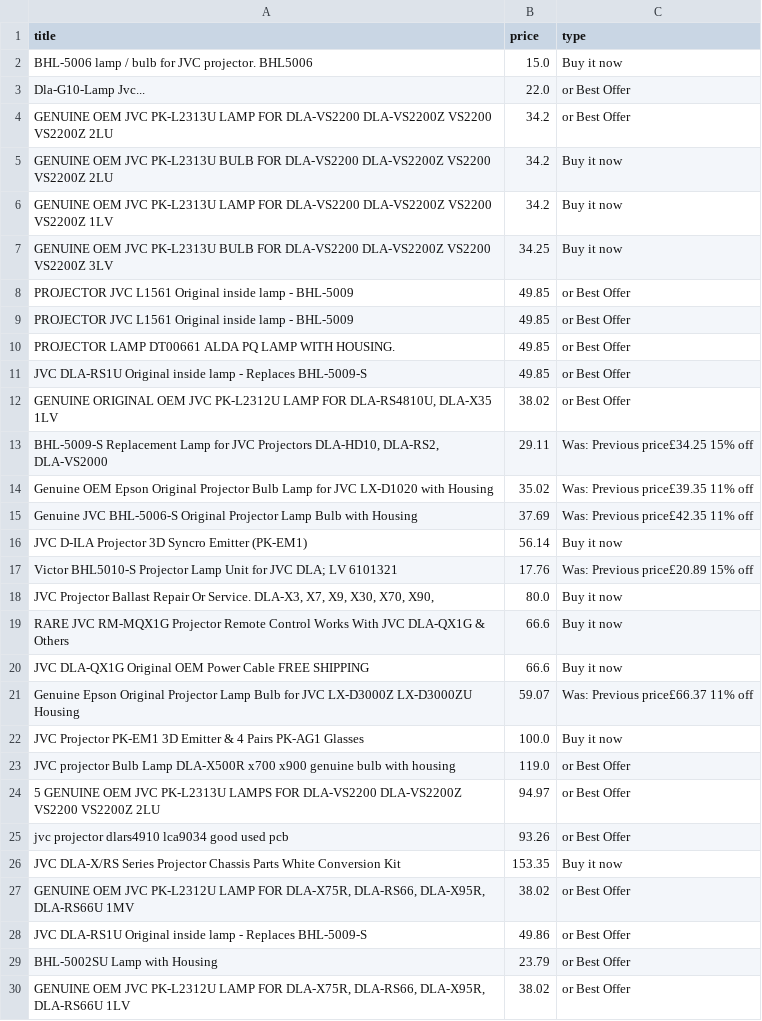
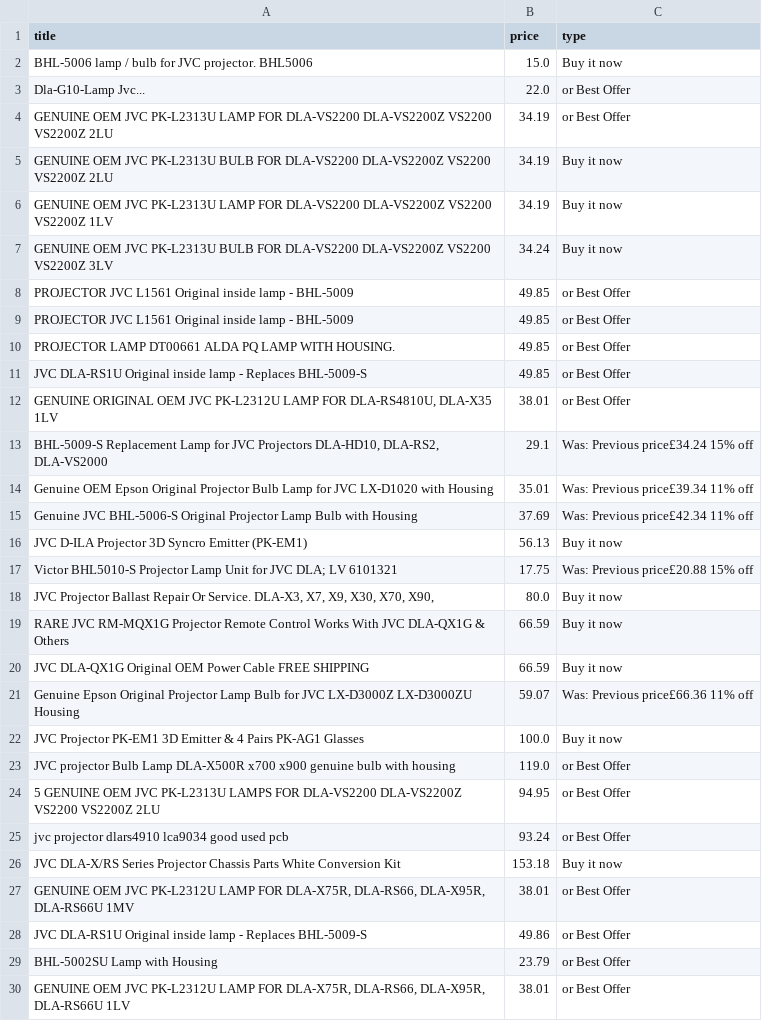
Before and after one commit to LFCottrell/Ebay_JVC, a CSV file: output_offer.csv, drawn as a sheet; only a part is shown; the diff covers the shown part only.

```diff
--- a/output_offer.csv
+++ b/output_offer.csv
@@ -3,6 +3,6 @@ BHL-5006 lamp / bulb for JVC projector. BHL5006,15.0,Buy it now
 Dla-G10-Lamp Jvc...,22.0,or Best Offer
-GENUINE OEM JVC PK-L2313U LAMP FOR DLA-VS2200 DLA-VS2200Z VS2200 VS2200Z 2LU,34.2,or Best Offer
-GENUINE OEM JVC PK-L2313U BULB FOR DLA-VS2200 DLA-VS2200Z VS2200 VS2200Z 2LU,34.2,Buy it now
-GENUINE OEM JVC PK-L2313U LAMP FOR DLA-VS2200 DLA-VS2200Z VS2200 VS2200Z 1LV,34.2,Buy it now
-GENUINE OEM JVC PK-L2313U BULB FOR DLA-VS2200 DLA-VS2200Z VS2200 VS2200Z 3LV,34.25,Buy it now
+GENUINE OEM JVC PK-L2313U LAMP FOR DLA-VS2200 DLA-VS2200Z VS2200 VS2200Z 2LU,34.19,or Best Offer
+GENUINE OEM JVC PK-L2313U BULB FOR DLA-VS2200 DLA-VS2200Z VS2200 VS2200Z 2LU,34.19,Buy it now
+GENUINE OEM JVC PK-L2313U LAMP FOR DLA-VS2200 DLA-VS2200Z VS2200 VS2200Z 1LV,34.19,Buy it now
+GENUINE OEM JVC PK-L2313U BULB FOR DLA-VS2200 DLA-VS2200Z VS2200 VS2200Z 3LV,34.24,Buy it now
 PROJECTOR JVC L1561 Original inside lamp - BHL-5009,49.85,or Best Offer
@@ -11,20 +11,20 @@ PROJECTOR LAMP DT00661 ALDA PQ LAMP WITH HOUSING.,49.85,or Best Offer
 JVC DLA-RS1U Original inside lamp - Replaces BHL-5009-S,49.85,or Best Offer
-"GENUINE ORIGINAL OEM JVC PK-L2312U LAMP FOR DLA-RS4810U, DLA-X35 1LV",38.02,or Best Offer
-"BHL-5009-S Replacement Lamp for JVC Projectors DLA-HD10, DLA-RS2, DLA-VS2000",29.11,Was: Previous price£34.25  15% off
-Genuine OEM Epson Original Projector Bulb Lamp for JVC LX-D1020 with Housing,35.02,Was: Previous price£39.35  11% off
-Genuine JVC BHL-5006-S Original Projector Lamp Bulb with Housing,37.69,Was: Previous price£42.35  11% off
-JVC D-ILA Projector 3D Syncro Emitter (PK-EM1),56.14,Buy it now
-Victor BHL5010-S Projector Lamp Unit for JVC DLA; LV 6101321,17.76,Was: Previous price£20.89  15% off
+"GENUINE ORIGINAL OEM JVC PK-L2312U LAMP FOR DLA-RS4810U, DLA-X35 1LV",38.01,or Best Offer
+"BHL-5009-S Replacement Lamp for JVC Projectors DLA-HD10, DLA-RS2, DLA-VS2000",29.1,Was: Previous price£34.24  15% off
+Genuine OEM Epson Original Projector Bulb Lamp for JVC LX-D1020 with Housing,35.01,Was: Previous price£39.34  11% off
+Genuine JVC BHL-5006-S Original Projector Lamp Bulb with Housing,37.69,Was: Previous price£42.34  11% off
+JVC D-ILA Projector 3D Syncro Emitter (PK-EM1),56.13,Buy it now
+Victor BHL5010-S Projector Lamp Unit for JVC DLA; LV 6101321,17.75,Was: Previous price£20.88  15% off
 "JVC Projector Ballast Repair Or Service. DLA-X3, X7,  X9, X30, X70, X90,",80.0,Buy it now
-RARE JVC RM-MQX1G Projector Remote Control Works With JVC DLA-QX1G & Others,66.6,Buy it now
-JVC DLA-QX1G Original OEM Power Cable FREE SHIPPING,66.6,Buy it now
-Genuine Epson Original Projector Lamp Bulb for JVC LX-D3000Z LX-D3000ZU Housing,59.07,Was: Previous price£66.37  11% off
+RARE JVC RM-MQX1G Projector Remote Control Works With JVC DLA-QX1G & Others,66.59,Buy it now
+JVC DLA-QX1G Original OEM Power Cable FREE SHIPPING,66.59,Buy it now
+Genuine Epson Original Projector Lamp Bulb for JVC LX-D3000Z LX-D3000ZU Housing,59.07,Was: Previous price£66.36  11% off
 JVC Projector PK-EM1 3D Emitter & 4 Pairs PK-AG1 Glasses,100.0,Buy it now
 JVC projector Bulb Lamp DLA-X500R x700 x900 genuine bulb with housing,119.0,or Best Offer
-5 GENUINE OEM JVC PK-L2313U LAMPS FOR DLA-VS2200 DLA-VS2200Z VS2200 VS2200Z 2LU,94.97,or Best Offer
-jvc projector dlars4910 lca9034 good used pcb,93.26,or Best Offer
-JVC DLA-X/RS Series Projector Chassis Parts White Conversion Kit,153.35,Buy it now
-"GENUINE OEM JVC PK-L2312U LAMP FOR DLA-X75R, DLA-RS66, DLA-X95R, DLA-RS66U 1MV",38.02,or Best Offer
+5 GENUINE OEM JVC PK-L2313U LAMPS FOR DLA-VS2200 DLA-VS2200Z VS2200 VS2200Z 2LU,94.95,or Best Offer
+jvc projector dlars4910 lca9034 good used pcb,93.24,or Best Offer
+JVC DLA-X/RS Series Projector Chassis Parts White Conversion Kit,153.18,Buy it now
+"GENUINE OEM JVC PK-L2312U LAMP FOR DLA-X75R, DLA-RS66, DLA-X95R, DLA-RS66U 1MV",38.01,or Best Offer
 JVC DLA-RS1U Original inside lamp - Replaces BHL-5009-S,49.86,or Best Offer
 BHL-5002SU Lamp with Housing,23.79,or Best Offer
-"GENUINE OEM JVC PK-L2312U LAMP FOR DLA-X75R, DLA-RS66, DLA-X95R, DLA-RS66U 1LV",38.02,or Best Offer
+"GENUINE OEM JVC PK-L2312U LAMP FOR DLA-X75R, DLA-RS66, DLA-X95R, DLA-RS66U 1LV",38.01,or Best Offer
```
Also changed, not shown: 1 added row, 1 removed row and 4 edited cells elsewhere in this file, output_auction.csv.
